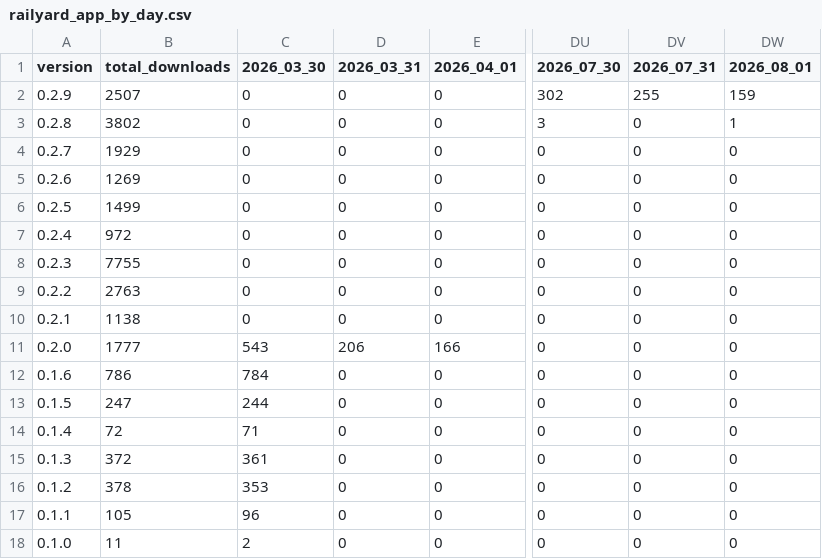
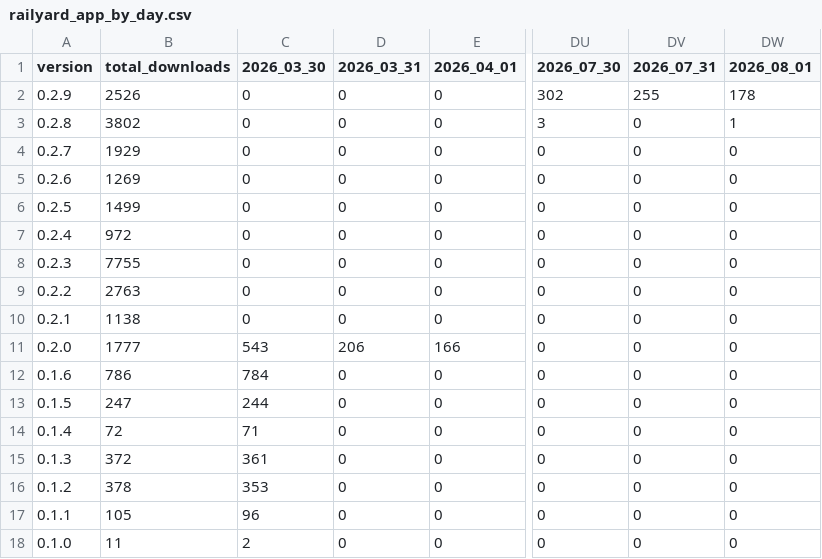
Before and after one commit to j4lambert/The-Railyard, a CSV file: analytics/railyard_app_by_day.csv, drawn as a sheet; only a part is shown, gaps mark what is left out; the diff names each change by its address in the sheet, - before the commit and + after, or states it on an @@ line.

```diff
--- a/analytics/railyard_app_by_day.csv
+++ b/analytics/railyard_app_by_day.csv
-B2 (total_downloads): 2507
+B2 (total_downloads): 2526
-DW2 (2026_08_01): 159
+DW2 (2026_08_01): 178
```
Also changed, not shown: analytics/railyard_app_downloads.csv, 6 other files.
